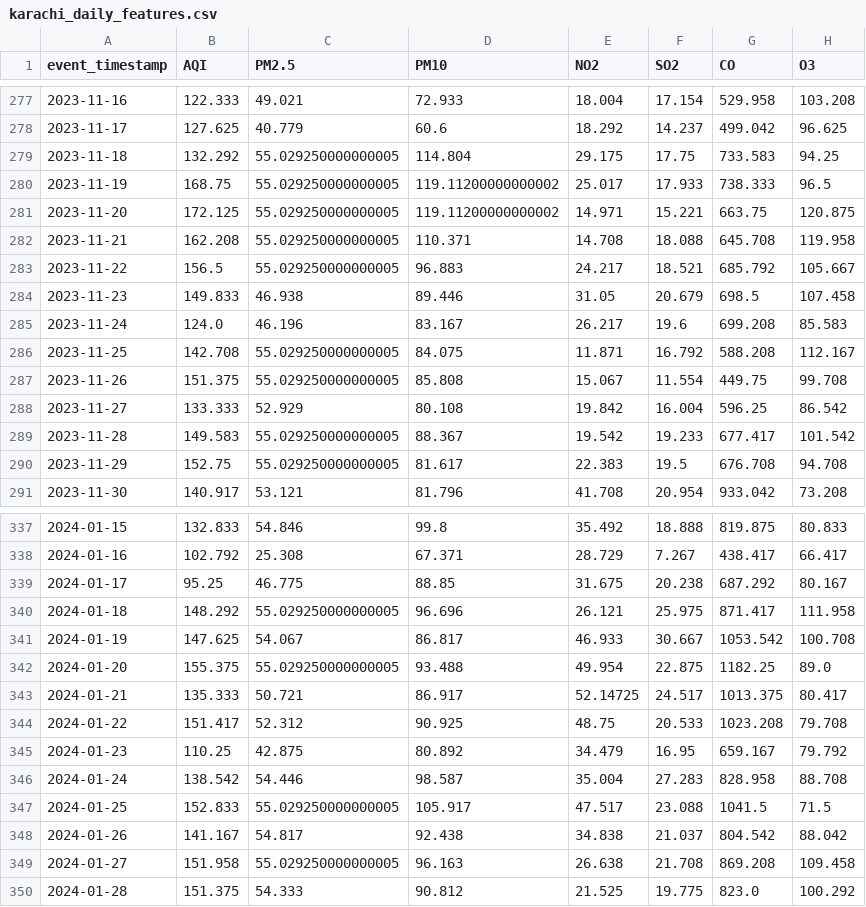
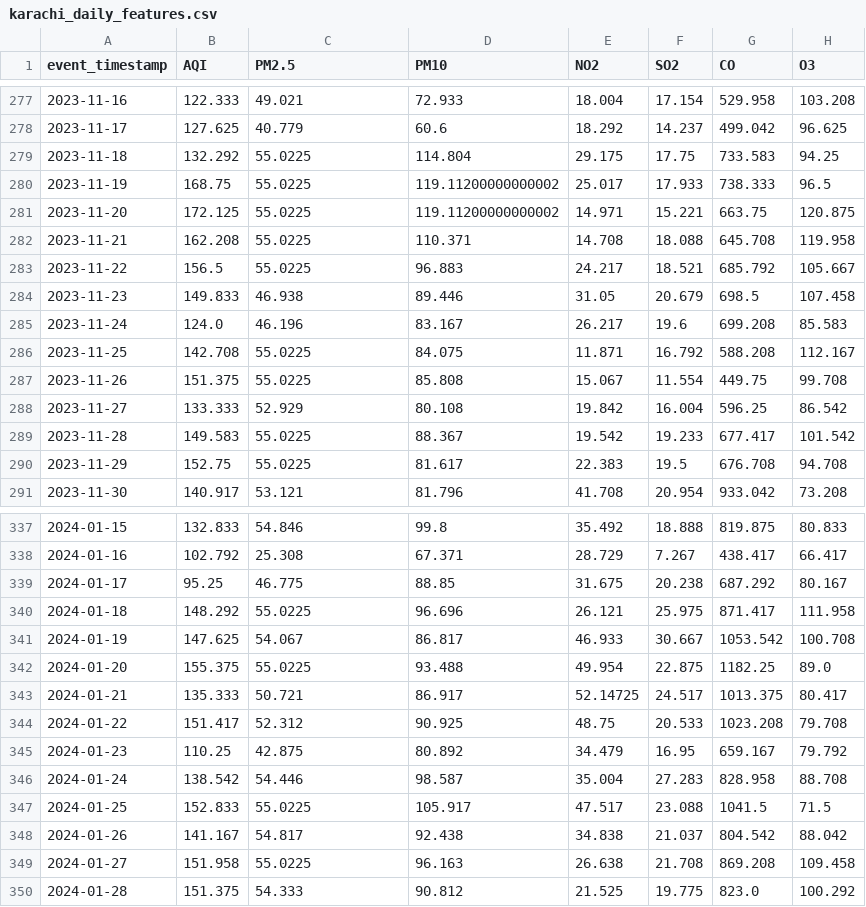
Before and after one commit to MuhammadHassanSiddiqui123/aqi-predictor, a CSV file: data/feature_store/karachi_daily_features.csv, drawn as a sheet; only a part is shown, gaps mark what is left out; the diff covers the shown part only; the diff names each change by its address in the sheet, - before the commit and + after, or states it on an @@ line.

```diff
--- a/data/feature_store/karachi_daily_features.csv
+++ b/data/feature_store/karachi_daily_features.csv
-C279:C283 (PM2.5): 55.029250000000005
+C279:C283 (PM2.5): 55.0225
-C286:C287 (PM2.5): 55.029250000000005
+C286:C287 (PM2.5): 55.0225
-C289:C290 (PM2.5): 55.029250000000005
+C289:C290 (PM2.5): 55.0225
-C340 (PM2.5): 55.029250000000005
+C340 (PM2.5): 55.0225
-C342 (PM2.5): 55.029250000000005
+C342 (PM2.5): 55.0225
-C347 (PM2.5): 55.029250000000005
+C347 (PM2.5): 55.0225
-C349 (PM2.5): 55.029250000000005
+C349 (PM2.5): 55.0225
```
Also changed, not shown: 69 edited cells elsewhere in this file.
